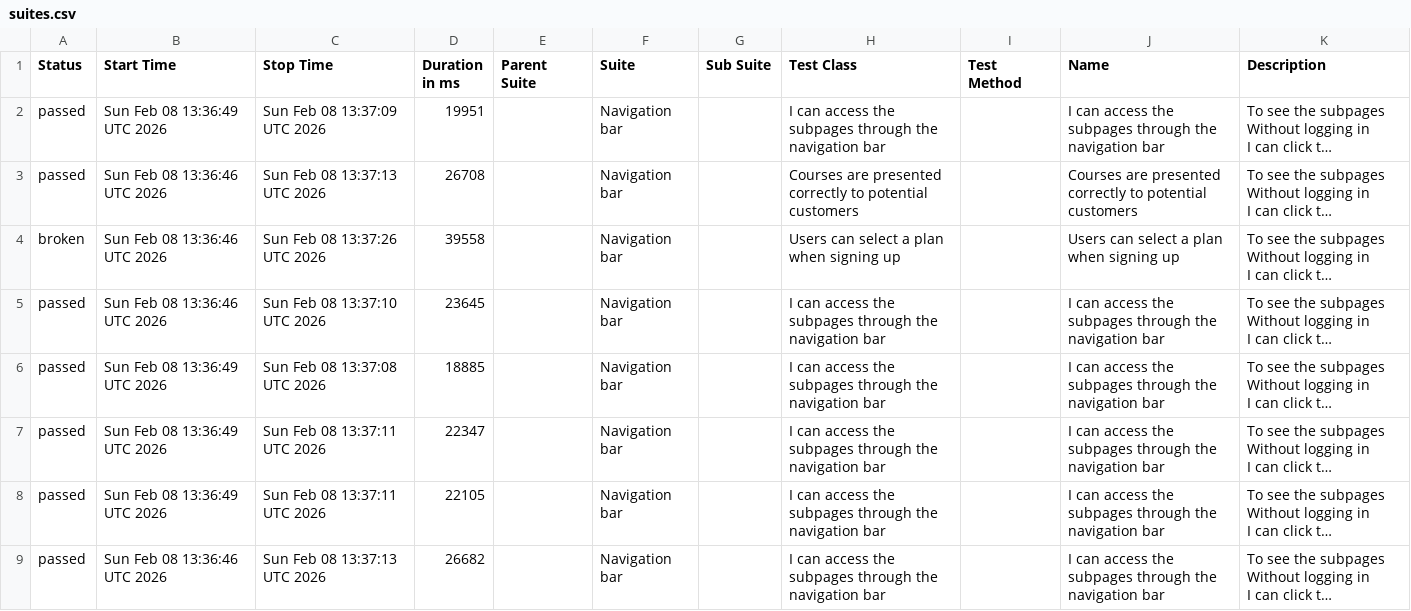
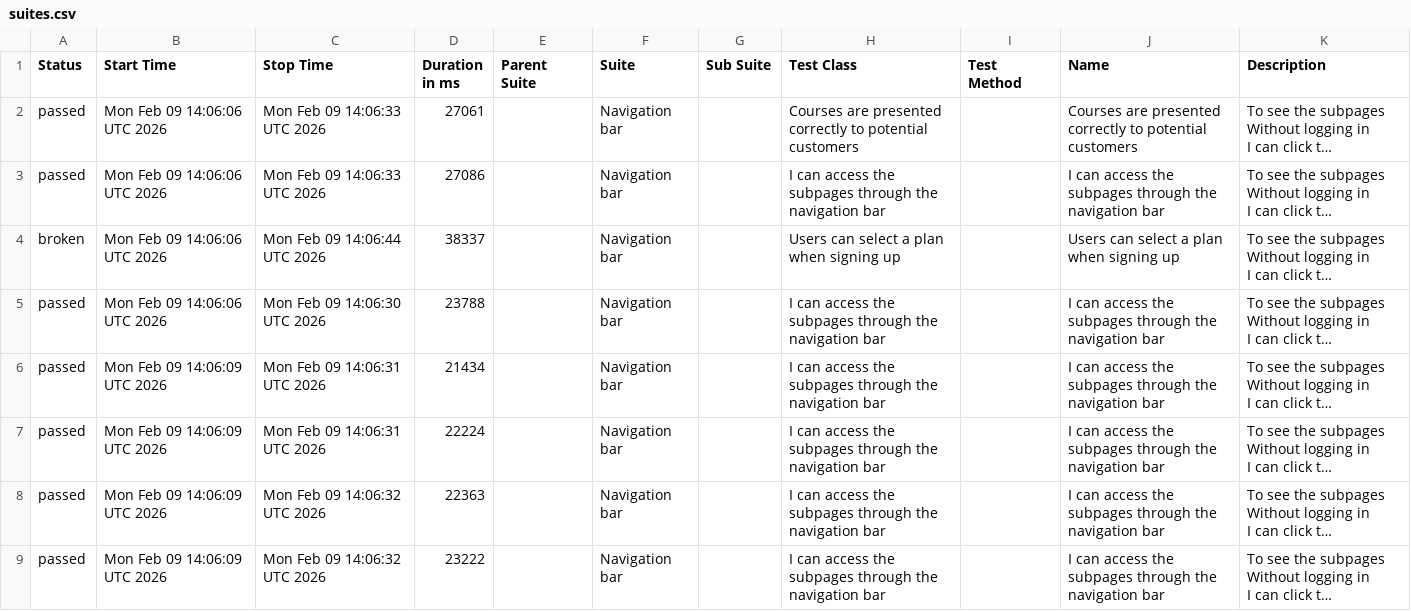
Before and after one commit to ingmarcela27/selenium-cucumber-allure-java, a CSV file: allureReport/data/suites.csv, drawn as a sheet; long unchanged cells end in …; the diff names each change by its address in the sheet, - before the commit and + after, or states it on an @@ line.

```diff
--- a/allureReport/data/suites.csv
+++ b/allureReport/data/suites.csv
-B2 (Start Time): Sun Feb 08 13:36:49 UTC 2026
+B2 (Start Time): Mon Feb 09 14:06:06 UTC 2026
-C2 (Stop Time): Sun Feb 08 13:37:09 UTC 2026
+C2 (Stop Time): Mon Feb 09 14:06:33 UTC 2026
-D2 (Duration in ms): 19951
+D2 (Duration in ms): 27061
-H2 (Test Class): I can access the subpages through the navigation bar
+H2 (Test Class): Courses are presented correctly to potential customers
-J2 (Name): I can access the subpages through the navigation bar
+J2 (Name): Courses are presented correctly to potential customers
-B3:B5 (Start Time): Sun Feb 08 13:36:46 UTC 2026
+B3:B5 (Start Time): Mon Feb 09 14:06:06 UTC 2026
-C3 (Stop Time): Sun Feb 08 13:37:13 UTC 2026
+C3 (Stop Time): Mon Feb 09 14:06:33 UTC 2026
-D3 (Duration in ms): 26708
+D3 (Duration in ms): 27086
-H3 (Test Class): Courses are presented correctly to potential customers
+H3 (Test Class): I can access the subpages through the navigation bar
-J3 (Name): Courses are presented correctly to potential customers
+J3 (Name): I can access the subpages through the navigation bar
-C4 (Stop Time): Sun Feb 08 13:37:26 UTC 2026
+C4 (Stop Time): Mon Feb 09 14:06:44 UTC 2026
-D4 (Duration in ms): 39558
+D4 (Duration in ms): 38337
-C5 (Stop Time): Sun Feb 08 13:37:10 UTC 2026
+C5 (Stop Time): Mon Feb 09 14:06:30 UTC 2026
-D5 (Duration in ms): 23645
+D5 (Duration in ms): 23788
-B6:B8 (Start Time): Sun Feb 08 13:36:49 UTC 2026
+B6:B8 (Start Time): Mon Feb 09 14:06:09 UTC 2026
-C6 (Stop Time): Sun Feb 08 13:37:08 UTC 2026
+C6 (Stop Time): Mon Feb 09 14:06:31 UTC 2026
-D6 (Duration in ms): 18885
+D6 (Duration in ms): 21434
-C7 (Stop Time): Sun Feb 08 13:37:11 UTC 2026
+C7 (Stop Time): Mon Feb 09 14:06:31 UTC 2026
-D7 (Duration in ms): 22347
+D7 (Duration in ms): 22224
-C8 (Stop Time): Sun Feb 08 13:37:11 UTC 2026
+C8 (Stop Time): Mon Feb 09 14:06:32 UTC 2026
-D8 (Duration in ms): 22105
+D8 (Duration in ms): 22363
-B9 (Start Time): Sun Feb 08 13:36:46 UTC 2026
+B9 (Start Time): Mon Feb 09 14:06:09 UTC 2026
-C9 (Stop Time): Sun Feb 08 13:37:13 UTC 2026
+C9 (Stop Time): Mon Feb 09 14:06:32 UTC 2026
-D9 (Duration in ms): 26682
+D9 (Duration in ms): 23222
```
Also changed, not shown: allureReport/data/behaviors.csv, 38 other files.
